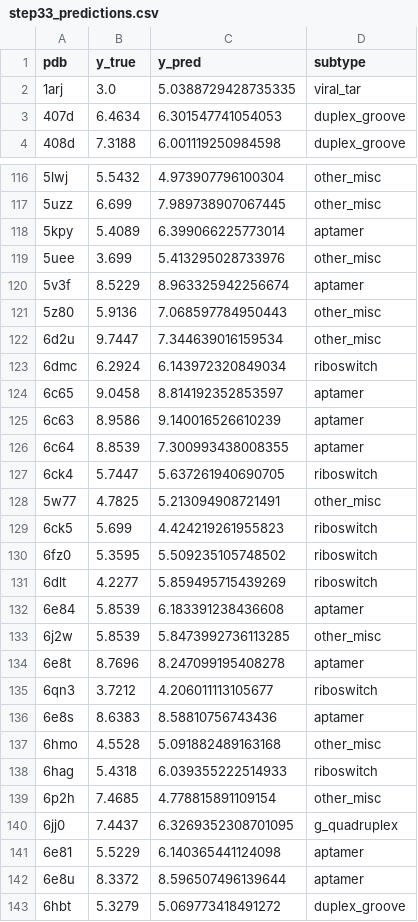
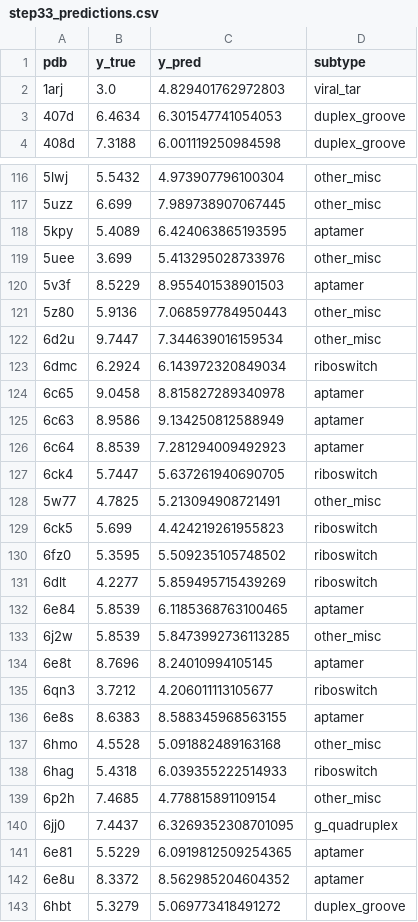
Before and after one commit to precisionmatics/CAML_RNA, a CSV file: results/step33_predictions.csv, drawn as a sheet; only a part is shown, gaps mark what is left out; the diff covers the shown part only.

```diff
--- a/results/step33_predictions.csv
+++ b/results/step33_predictions.csv
@@ -1,3 +1,3 @@
 pdb,y_true,y_pred,subtype
-1arj,3.0,5.0388729428735335,viral_tar
+1arj,3.0,4.829401762972803,viral_tar
 407d,6.4634,6.301547741054053,duplex_groove
@@ -117,5 +117,5 @@ pdb,y_true,y_pred,subtype
 5uzz,6.699,7.989738907067445,other_misc
-5kpy,5.4089,6.399066225773014,aptamer
+5kpy,5.4089,6.424063865193595,aptamer
 5uee,3.699,5.413295028733976,other_misc
-5v3f,8.5229,8.963325942256674,aptamer
+5v3f,8.5229,8.955401538901503,aptamer
 5z80,5.9136,7.068597784950443,other_misc
@@ -123,5 +123,5 @@ pdb,y_true,y_pred,subtype
 6dmc,6.2924,6.143972320849034,riboswitch
-6c65,9.0458,8.814192352853597,aptamer
-6c63,8.9586,9.140016526610239,aptamer
-6c64,8.8539,7.300993438008355,aptamer
+6c65,9.0458,8.815827289340978,aptamer
+6c63,8.9586,9.134250812588949,aptamer
+6c64,8.8539,7.281294009492923,aptamer
 6ck4,5.7447,5.637261940690705,riboswitch
@@ -131,7 +131,7 @@ pdb,y_true,y_pred,subtype
 6dlt,4.2277,5.859495715439269,riboswitch
-6e84,5.8539,6.183391238436608,aptamer
+6e84,5.8539,6.1185368763100465,aptamer
 6j2w,5.8539,5.8473992736113285,other_misc
-6e8t,8.7696,8.247099195408278,aptamer
+6e8t,8.7696,8.24010994105145,aptamer
 6qn3,3.7212,4.206011113105677,riboswitch
-6e8s,8.6383,8.58810756743436,aptamer
+6e8s,8.6383,8.588345968563155,aptamer
 6hmo,4.5528,5.091882489163168,other_misc
@@ -140,4 +140,4 @@ pdb,y_true,y_pred,subtype
 6jj0,7.4437,6.3269352308701095,g_quadruplex
-6e81,5.5229,6.140365441124098,aptamer
-6e8u,8.3372,8.596507496139644,aptamer
+6e81,5.5229,6.0919812509254365,aptamer
+6e8u,8.3372,8.562985204604352,aptamer
 6hbt,5.3279,5.069773418491272,duplex_groove
```
Also changed, not shown: 13 edited cells elsewhere in this file, results/step04_results.csv, 28 other files.
